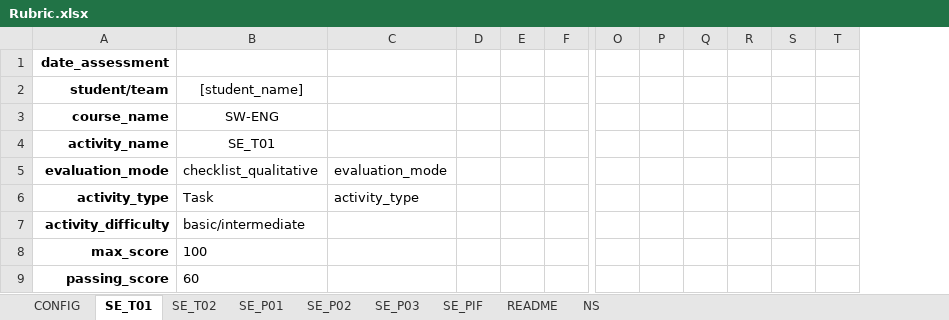
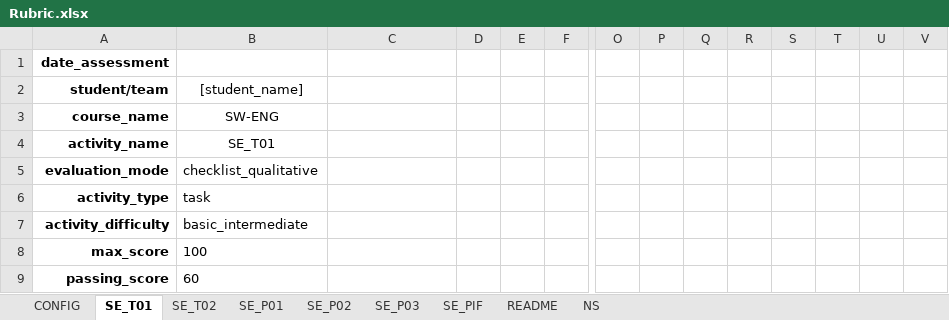
Before and after one commit to adriangilr/gradeops, an Excel workbook: config/Rubric.xlsx, sheet SE_T01, drawn as a sheet; only a part is shown, gaps mark what is left out; values as stored, in another font and other column widths than the file's, no borders; removed rows and columns are numbered as before the commit, all else as after; rows hold the shown columns only; the diff names each change by its address in the sheet, - before the commit and + after, or states it on an @@ line.

```diff
--- a/config/Rubric.xlsx (sheet SE_T01)
+++ b/config/Rubric.xlsx (sheet SE_T01)
+column R, empty
+column S, empty
-C5: evaluation_mode
+C5: (empty)
-row 6: activity_type | Task | activity_type
+row 6: activity_type | task
-B7: basic/intermediate
+B7: basic_intermediate
```
Also changed, not shown: sheet README, sheet SE_T02, sheet SE_P01, sheet SE_P02, sheet SE_P03, sheet SE_PIF.
